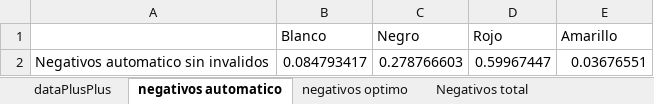
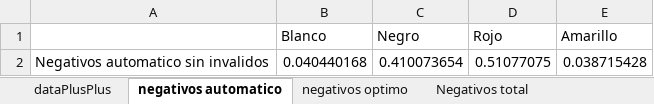
Before and after one commit to dfigueroa87/retinoblastoma, an Excel workbook: workspace/retinoblastomaSpringApp/dataPlusPlus.xlsx, sheet negativos automatico, drawn as a sheet; values as stored, in another font and other column widths than the file's, no borders; charts and pictures not drawn; removed rows and columns are numbered as before the commit, all else as after; the diff names each change by its address in the sheet, - before the commit and + after, or states it on an @@ line.

```diff
--- a/workspace/retinoblastomaSpringApp/dataPlusPlus.xlsx (sheet negativos automatico)
+++ b/workspace/retinoblastomaSpringApp/dataPlusPlus.xlsx (sheet negativos automatico)
-row 2: Negativos automatico sin invalidos | 0.084793417 | 0.278766603 | 0.59967447 | 0.03676551
+row 2: Negativos automatico sin invalidos | 0.040440168 | 0.410073654 | 0.51077075 | 0.038715428
```
Also changed, not shown: sheet dataPlusPlus, sheet positivos optimos, sheet positivos automatico, sheet Negativos total, sheet positivos total, hidden cells, charts or pictures.
